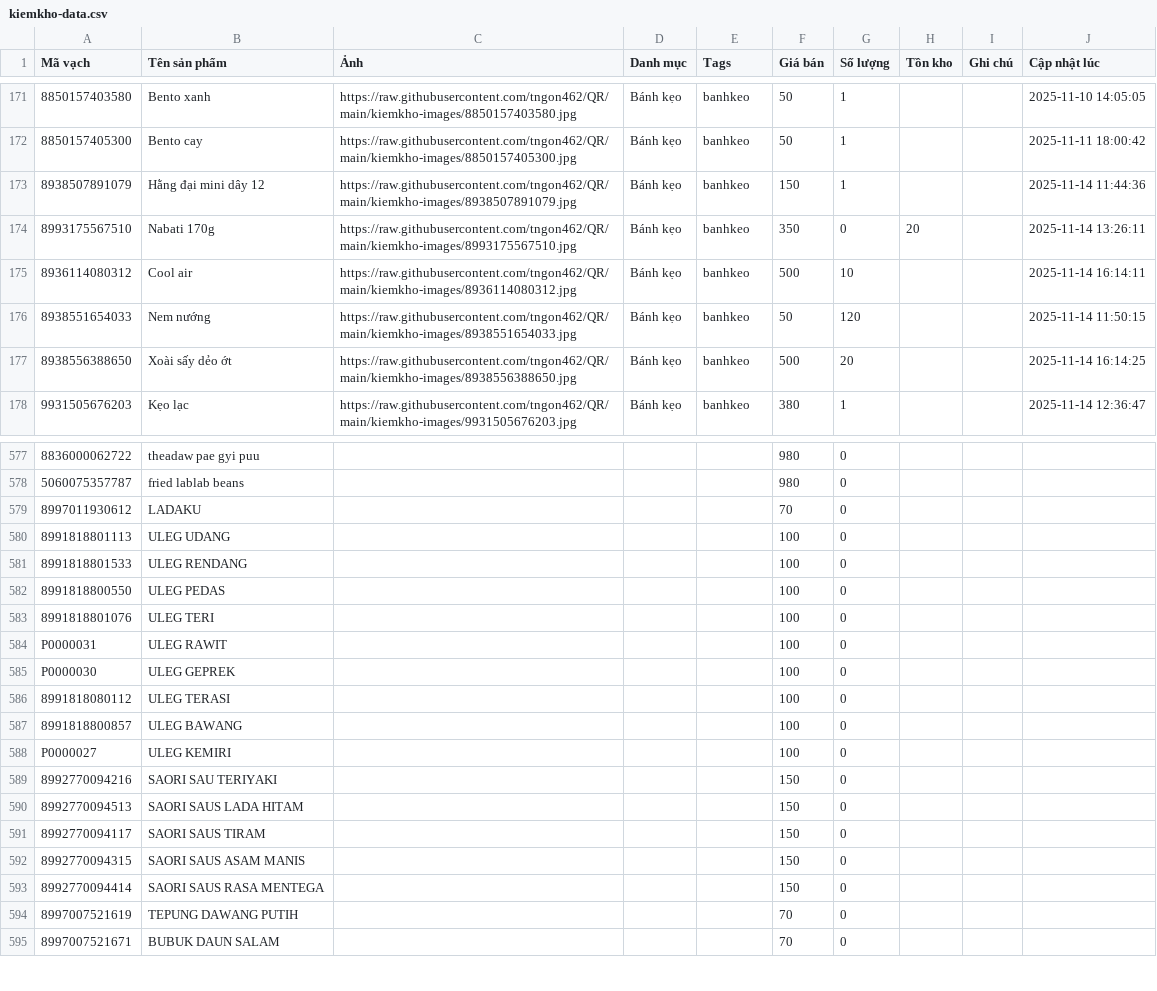
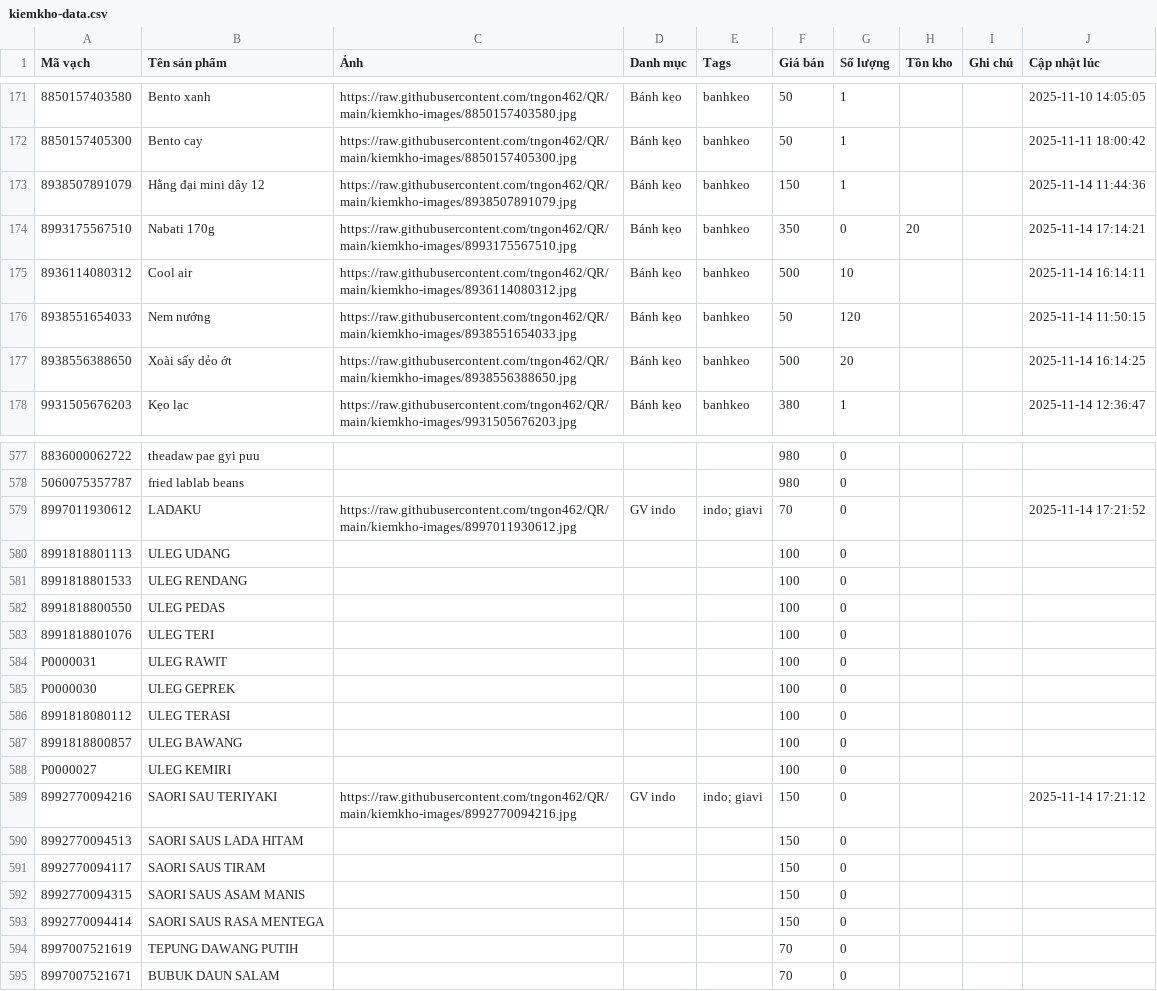
Before and after one commit to tngon462/QR, a CSV file: kiemkho-data.csv, drawn as a sheet; only a part is shown, gaps mark what is left out; the diff names each change by its address in the sheet, - before the commit and + after, or states it on an @@ line.

Commit message:
Update inventory CSV from kiemkho app

```diff
--- a/kiemkho-data.csv
+++ b/kiemkho-data.csv
-J174 (Cập nhật lúc): 2025-11-14 13:26:11
+J174 (Cập nhật lúc): 2025-11-14 17:14:21
-C579 (Ảnh): (empty)
+C579 (Ảnh): https://raw.githubusercontent.com/tngon462/QR/main/kiemkho-images/8997011930612.jpg
-D579 (Danh mục): (empty)
+D579 (Danh mục): GV indo
-E579 (Tags): (empty)
+E579 (Tags): indo; giavi
-J579 (Cập nhật lúc): (empty)
+J579 (Cập nhật lúc): 2025-11-14 17:21:52
-C589 (Ảnh): (empty)
+C589 (Ảnh): https://raw.githubusercontent.com/tngon462/QR/main/kiemkho-images/8992770094216.jpg
-D589 (Danh mục): (empty)
+D589 (Danh mục): GV indo
-E589 (Tags): (empty)
+E589 (Tags): indo; giavi
-J589 (Cập nhật lúc): (empty)
+J589 (Cập nhật lúc): 2025-11-14 17:21:12
```
